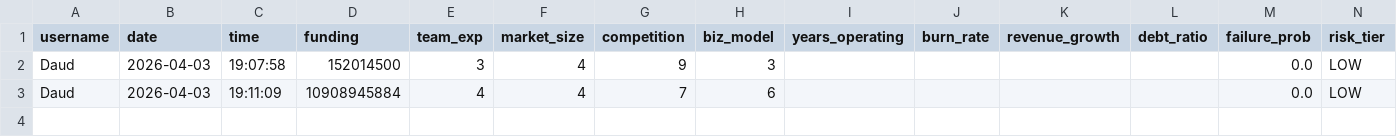
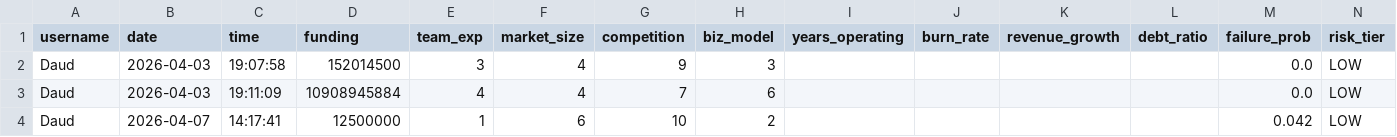
Before and after one commit to smitpatelai/collegeprectice, a CSV file: python program/Collage code/activity.csv, drawn as a sheet.

Commit message:
a small update in the

```diff
--- a/python program/Collage code/activity.csv
+++ b/python program/Collage code/activity.csv
@@ -3 +3,2 @@ Daud,2026-04-03,19:07:58,152014500,3,4,9,3,,,,,0.0,LOW
 Daud,2026-04-03,19:11:09,10908945884,4,4,7,6,,,,,0.0,LOW
+Daud,2026-04-07,14:17:41,12500000,1,6,10,2,,,,,0.042,LOW
```
